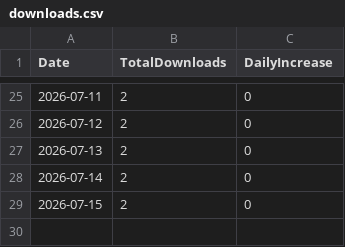
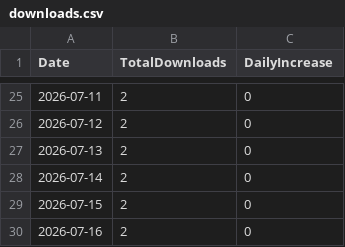
Before and after one commit to ritoa-jp/Hachiko, a CSV file: downloads.csv, drawn as a sheet; only a part is shown, gaps mark what is left out; the diff names each change by its address in the sheet, - before the commit and + after, or states it on an @@ line.

```diff
--- a/downloads.csv
+++ b/downloads.csv
+row 30: 2026-07-16 | 2 | 0
```
